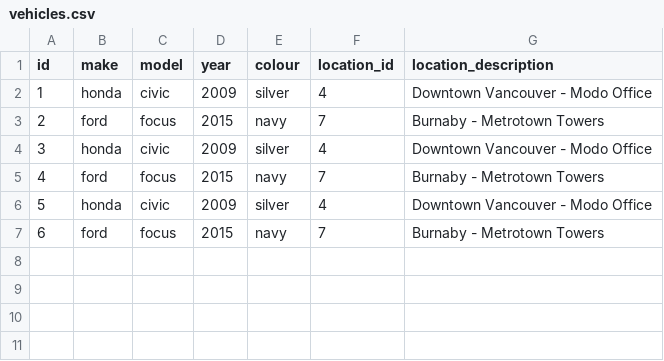
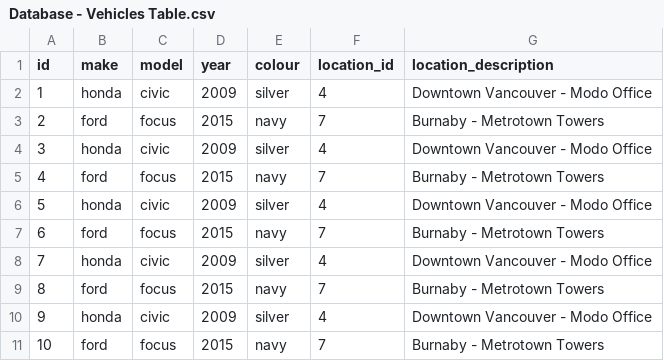
Before and after one commit to dohyungkk/server, a CSV file: Database - Vehicles Table.csv (was vehicles.csv), drawn as a sheet; the diff names each change by its address in the sheet, - before the commit and + after, or states it on an @@ line.

```diff
--- a/vehicles.csv
+++ b/Database - Vehicles Table.csv
+row 8: 7 | honda | civic | 2009 | silver | 4 | Downtown Vancouver - Modo Office
+row 9: 8 | ford | focus | 2015 | navy | 7 | Burnaby - Metrotown Towers
+row 10: 9 | honda | civic | 2009 | silver | 4 | Downtown Vancouver - Modo Office
+row 11: 10 | ford | focus | 2015 | navy | 7 | Burnaby - Metrotown Towers
```
Also changed, not shown: 5 other files.
